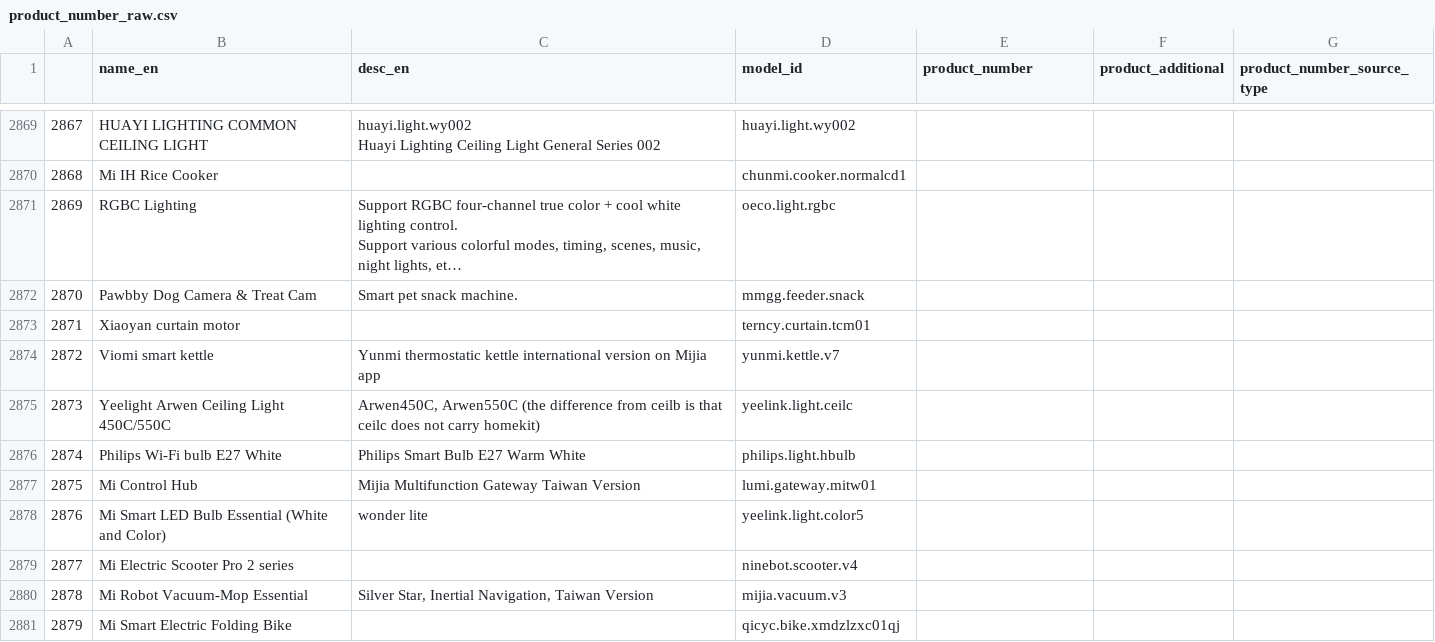
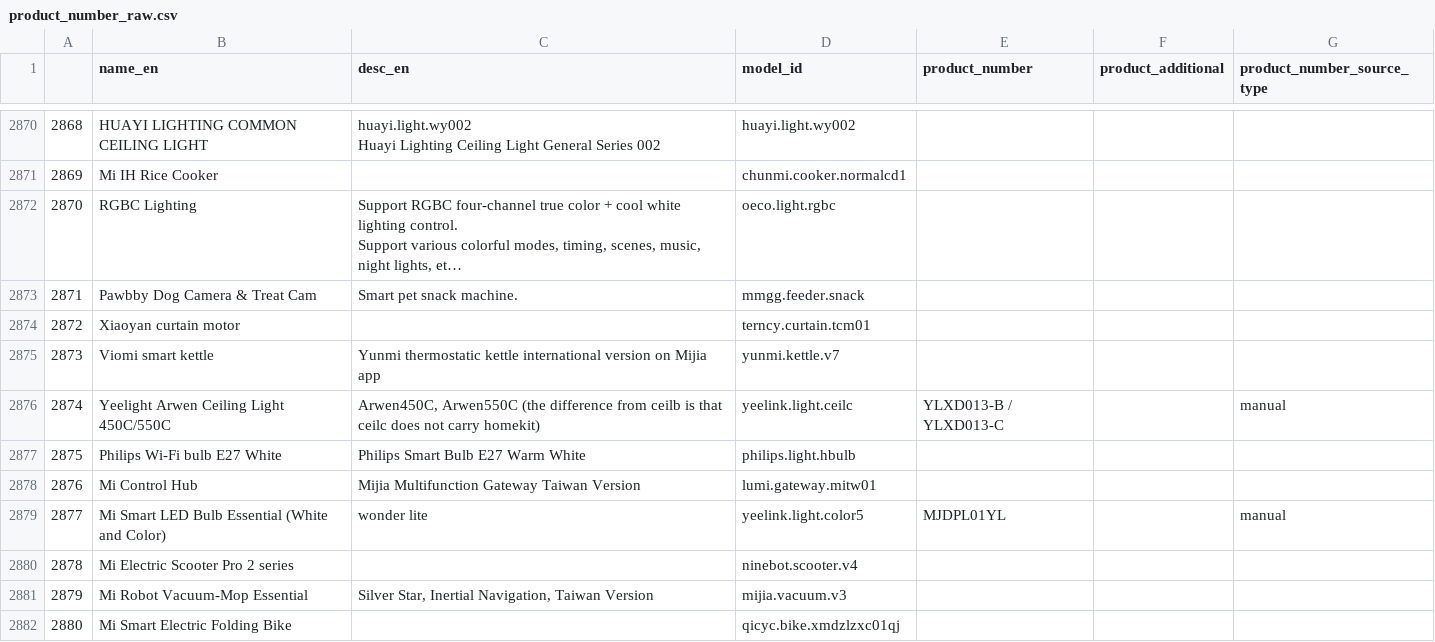
Before and after one commit to lucidyan/mi-zoo, a CSV file: data/manual/product_number_raw.csv, drawn as a sheet; only a part is shown, gaps mark what is left out; long unchanged cells end in …; addresses are those after the commit; the diff covers the shown part only; the diff names each change by its address in the sheet, - before the commit and + after, or states it on an @@ line.

```diff
--- a/data/manual/product_number_raw.csv
+++ b/data/manual/product_number_raw.csv
@@ column A renumbered from row 2075 down @@
-E2876 (product_number): (empty)
+E2876 (product_number): YLXD013-B / YLXD013-C
-G2876 (product_number_source_type): (empty)
+G2876 (product_number_source_type): manual
-E2879 (product_number): (empty)
+E2879 (product_number): MJDPL01YL
-G2879 (product_number_source_type): (empty)
+G2879 (product_number_source_type): manual
```
Also changed, not shown: 2 added rows and 102 edited cells elsewhere in this file, data/processed/product_number.csv, 3 other files.
